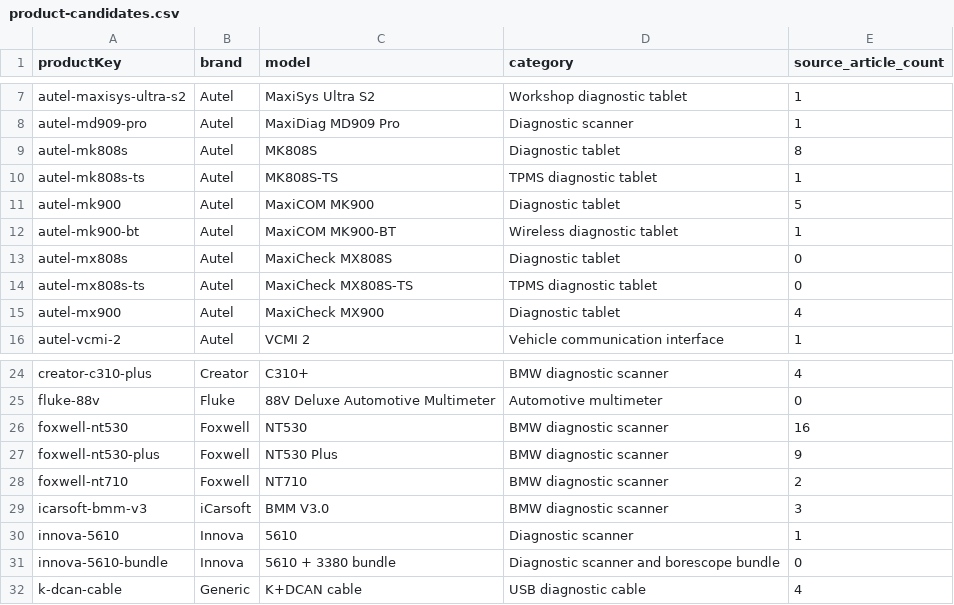
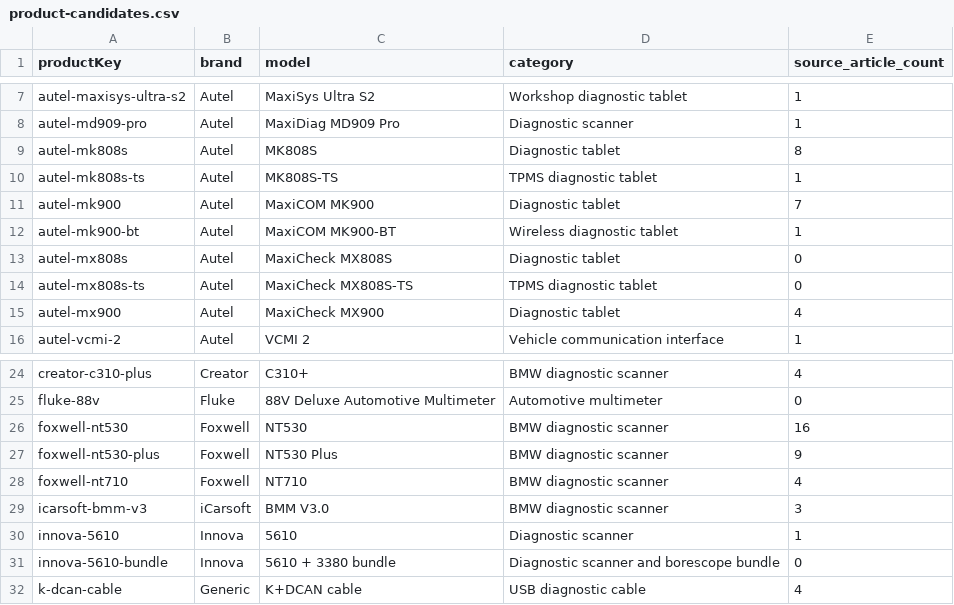
Before and after one commit to mFarhan09/chassisSignal, a CSV file: reports/affiliate/product-candidates.csv, drawn as a sheet; only a part is shown, gaps mark what is left out.

```diff
--- a/reports/affiliate/product-candidates.csv
+++ b/reports/affiliate/product-candidates.csv
@@ -10,3 +10,3 @@
 "autel-mk808s-ts","Autel","MK808S-TS","TPMS diagnostic tablet","1"
-"autel-mk900","Autel","MaxiCOM MK900","Diagnostic tablet","5"
+"autel-mk900","Autel","MaxiCOM MK900","Diagnostic tablet","7"
 "autel-mk900-bt","Autel","MaxiCOM MK900-BT","Wireless diagnostic tablet","1"
@@ -27,3 +27,3 @@
 "foxwell-nt530-plus","Foxwell","NT530 Plus","BMW diagnostic scanner","9"
-"foxwell-nt710","Foxwell","NT710","BMW diagnostic scanner","2"
+"foxwell-nt710","Foxwell","NT710","BMW diagnostic scanner","4"
 "icarsoft-bmm-v3","iCarsoft","BMM V3.0","BMW diagnostic scanner","3"
```
Also changed, not shown: reports/affiliate/article-inventory.csv, reports/affiliate/article-product-review.csv, 21 other files.
